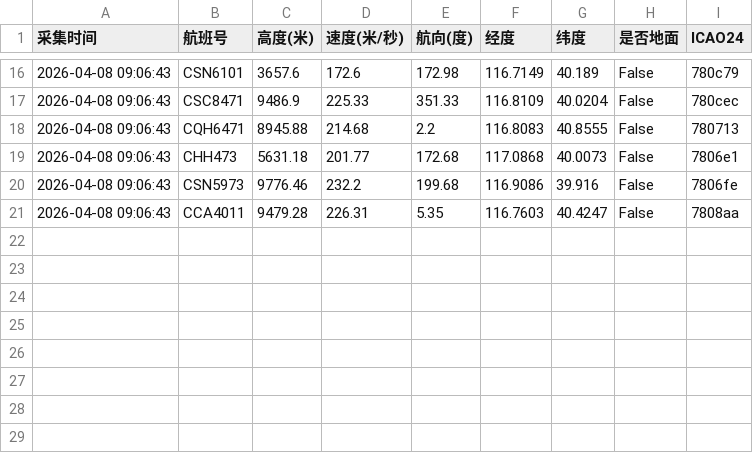
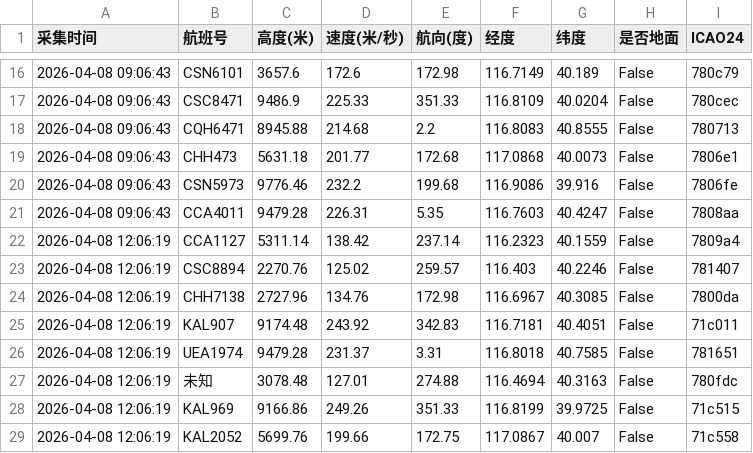
Before and after one commit to 5sncwcvt4h-star/plane, a CSV file: data/202604/flight_huairou_20260408.csv, drawn as a sheet; only a part is shown, gaps mark what is left out.

```diff
--- a/data/202604/flight_huairou_20260408.csv
+++ b/data/202604/flight_huairou_20260408.csv
@@ -21 +21,9 @@
 2026-04-08 09:06:43,CCA4011,9479.28,226.31,5.35,116.7603,40.4247,False,7808aa
+2026-04-08 12:06:19,CCA1127,5311.14,138.42,237.14,116.2323,40.1559,False,7809a4
+2026-04-08 12:06:19,CSC8894,2270.76,125.02,259.57,116.403,40.2246,False,781407
+2026-04-08 12:06:19,CHH7138,2727.96,134.76,172.98,116.6967,40.3085,False,7800da
+2026-04-08 12:06:19,KAL907,9174.48,243.92,342.83,116.7181,40.4051,False,71c011
+2026-04-08 12:06:19,UEA1974,9479.28,231.37,3.31,116.8018,40.7585,False,781651
+2026-04-08 12:06:19,未知,3078.48,127.01,274.88,116.4694,40.3163,False,780fdc
+2026-04-08 12:06:19,KAL969,9166.86,249.26,351.33,116.8199,39.9725,False,71c515
+2026-04-08 12:06:19,KAL2052,5699.76,199.66,172.75,117.0867,40.007,False,71c558
```
